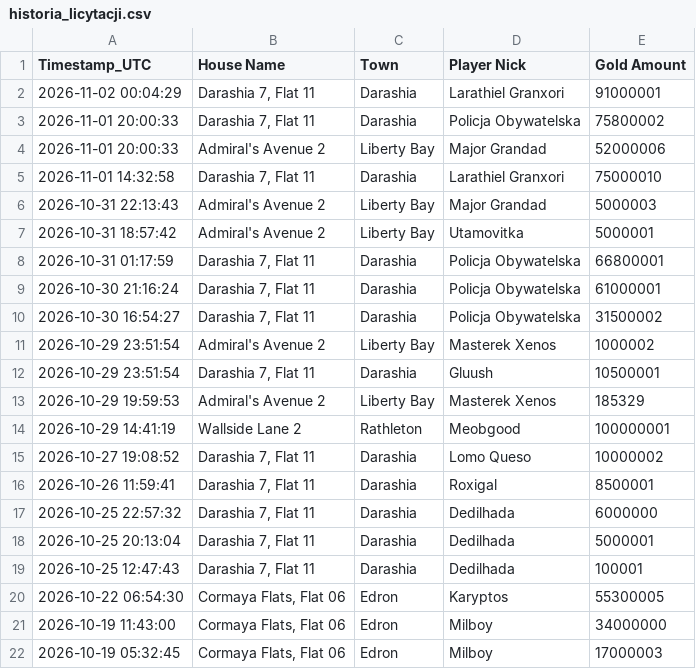
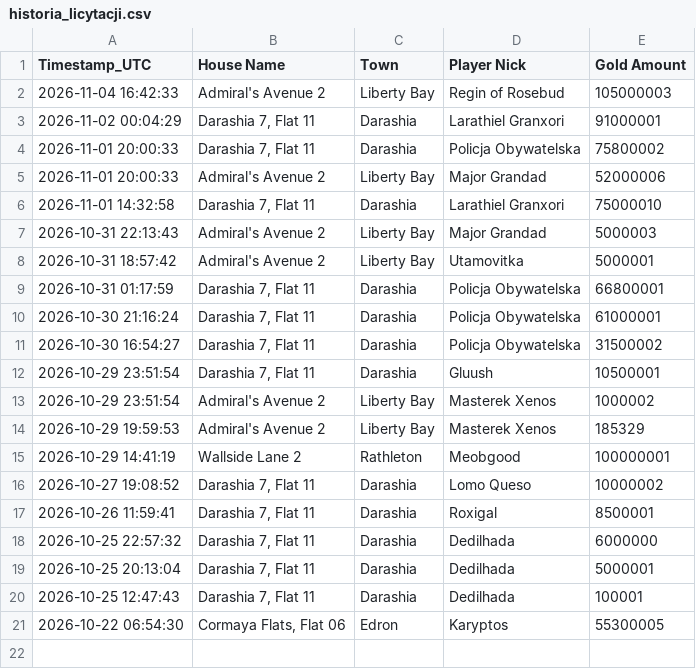
Before and after one commit to mdogie94/nmd, a CSV file: historia_licytacji.csv, drawn as a sheet.

```diff
--- a/historia_licytacji.csv
+++ b/historia_licytacji.csv
@@ -1,2 +1,3 @@
 Timestamp_UTC,House Name,Town,Player Nick,Gold Amount
+2026-11-04 16:42:33,Admiral's Avenue 2,Liberty Bay,Regin of Rosebud,105000003
 2026-11-02 00:04:29,"Darashia 7, Flat 11",Darashia,Larathiel Granxori,91000001
@@ -10,4 +11,4 @@
 2026-10-30 16:54:27,"Darashia 7, Flat 11",Darashia,Policja Obywatelska,31500002
+2026-10-29 23:51:54,"Darashia 7, Flat 11",Darashia,Gluush,10500001
 2026-10-29 23:51:54,Admiral's Avenue 2,Liberty Bay,Masterek Xenos,1000002
-2026-10-29 23:51:54,"Darashia 7, Flat 11",Darashia,Gluush,10500001
 2026-10-29 19:59:53,Admiral's Avenue 2,Liberty Bay,Masterek Xenos,185329
@@ -20,3 +21 @@
 2026-10-22 06:54:30,"Cormaya Flats, Flat 06",Edron,Karyptos,55300005
-2026-10-19 11:43:00,"Cormaya Flats, Flat 06",Edron,Milboy,34000000
-2026-10-19 05:32:45,"Cormaya Flats, Flat 06",Edron,Milboy,17000003
```
